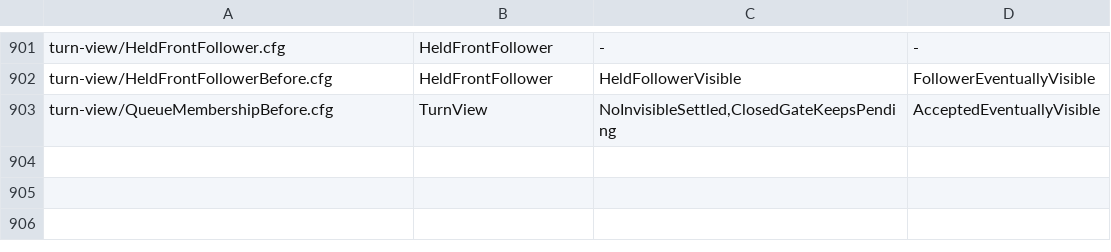
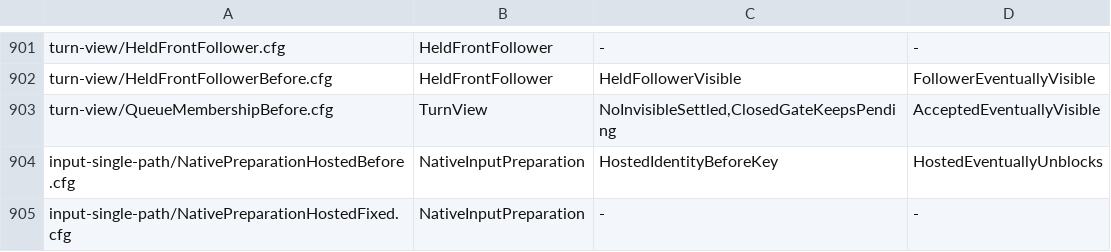
Before and after one commit to itismyfield/AgentDesk, a TSV file: docs/statecharts/expected.tsv, drawn as a sheet; only a part is shown, gaps mark what is left out; the diff names each change by its address in the sheet, - before the commit and + after, or states it on an @@ line.

```diff
--- a/docs/statecharts/expected.tsv
+++ b/docs/statecharts/expected.tsv
+row 904: input-single-path/NativePreparationHostedBefore.cfg | NativeInputPreparation | HostedIdentityBeforeKey | HostedEventuallyUnblocks
+row 905: input-single-path/NativePreparationHostedFixed.cfg | NativeInputPreparation | - | -
```
Also changed, not shown: 6 other files.
